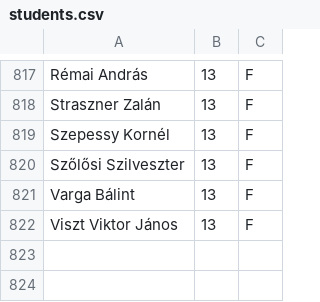
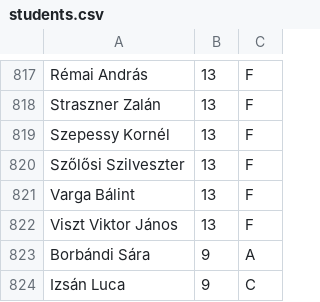
Before and after one commit to ipari-programming/IpariDcAssistant, a CSV file: students.csv, drawn as a sheet; only a part is shown, gaps mark what is left out; the diff names each change by its address in the sheet, - before the commit and + after, or states it on an @@ line.

```diff
--- a/students.csv
+++ b/students.csv
+row 823: Borbándi Sára | 9 | A
+row 824: Izsán Luca | 9 | C
```
Also changed, not shown: 8 other files.
